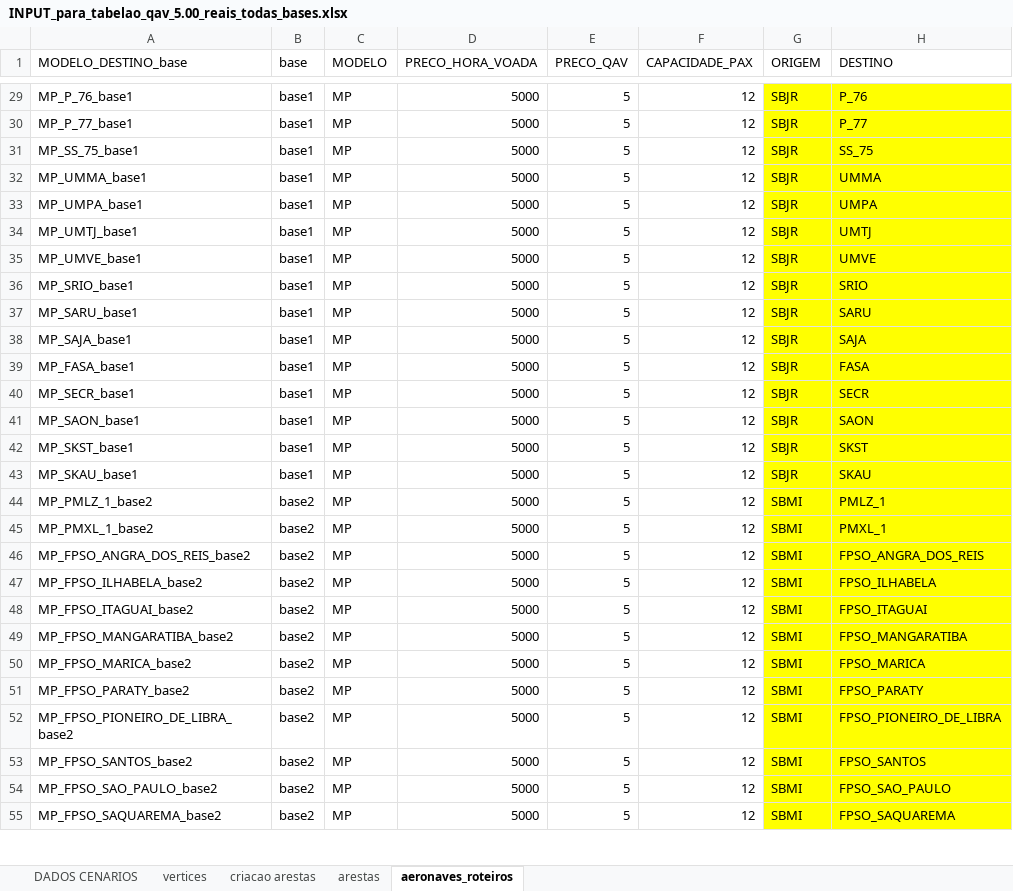
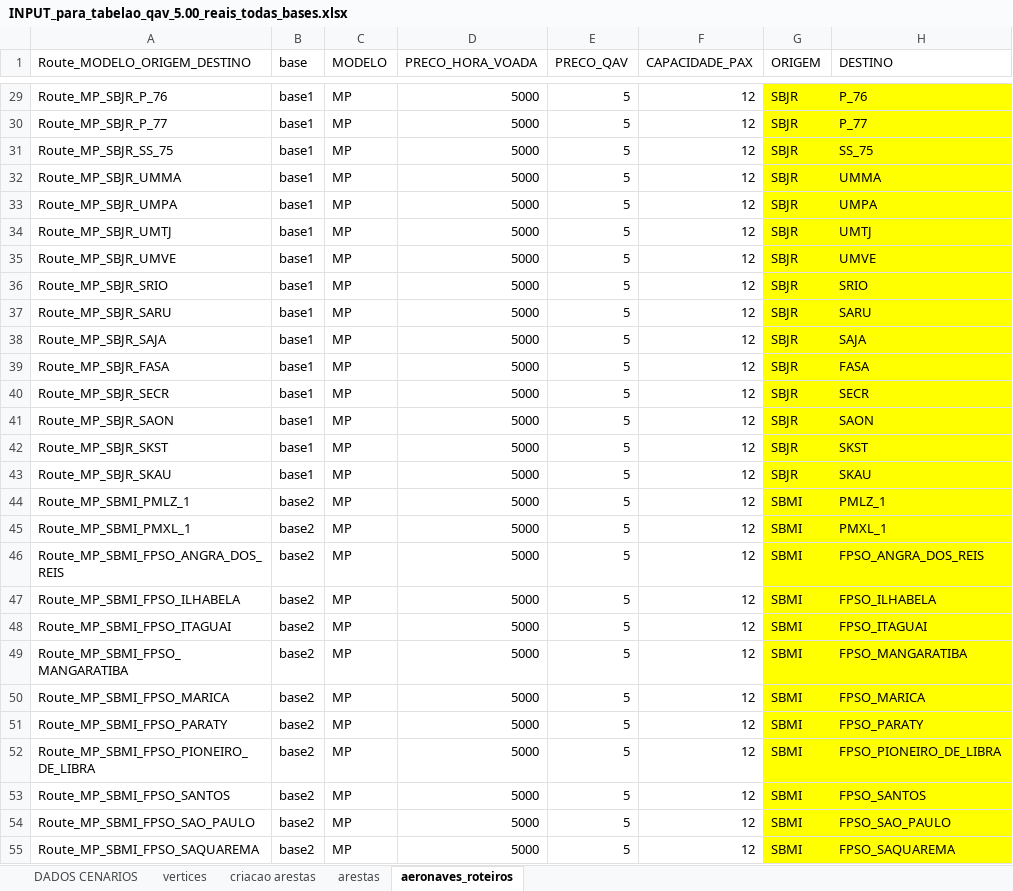
Before and after one commit to hugolustosa/Gerador-de-Tabelas, an Excel workbook: INPUT_para_tabelao_qav_5.00_reais_todas_bases.xlsx, sheet aeronaves_roteiros, drawn as a sheet; only a part is shown, gaps mark what is left out; values as stored, in another font and other column widths than the file's, no borders; the diff covers the shown part only; the diff names each change by its address in the sheet, - before the commit and + after, or states it on an @@ line.

```diff
--- a/INPUT_para_tabelao_qav_5.00_reais_todas_bases.xlsx (sheet aeronaves_roteiros)
+++ b/INPUT_para_tabelao_qav_5.00_reais_todas_bases.xlsx (sheet aeronaves_roteiros)
-A1: MODELO_DESTINO_base
+A1: Route_MODELO_ORIGEM_DESTINO
-A29 (Route_MODELO_ORIGEM_DESTINO): MP_P_76_base1
+A29 (Route_MODELO_ORIGEM_DESTINO): Route_MP_SBJR_P_76
-A30 (Route_MODELO_ORIGEM_DESTINO): MP_P_77_base1
+A30 (Route_MODELO_ORIGEM_DESTINO): Route_MP_SBJR_P_77
-A31 (Route_MODELO_ORIGEM_DESTINO): MP_SS_75_base1
+A31 (Route_MODELO_ORIGEM_DESTINO): Route_MP_SBJR_SS_75
-A32 (Route_MODELO_ORIGEM_DESTINO): MP_UMMA_base1
+A32 (Route_MODELO_ORIGEM_DESTINO): Route_MP_SBJR_UMMA
-A33 (Route_MODELO_ORIGEM_DESTINO): MP_UMPA_base1
+A33 (Route_MODELO_ORIGEM_DESTINO): Route_MP_SBJR_UMPA
-A34 (Route_MODELO_ORIGEM_DESTINO): MP_UMTJ_base1
+A34 (Route_MODELO_ORIGEM_DESTINO): Route_MP_SBJR_UMTJ
-A35 (Route_MODELO_ORIGEM_DESTINO): MP_UMVE_base1
+A35 (Route_MODELO_ORIGEM_DESTINO): Route_MP_SBJR_UMVE
-A36 (Route_MODELO_ORIGEM_DESTINO): MP_SRIO_base1
+A36 (Route_MODELO_ORIGEM_DESTINO): Route_MP_SBJR_SRIO
-A37 (Route_MODELO_ORIGEM_DESTINO): MP_SARU_base1
+A37 (Route_MODELO_ORIGEM_DESTINO): Route_MP_SBJR_SARU
-A38 (Route_MODELO_ORIGEM_DESTINO): MP_SAJA_base1
+A38 (Route_MODELO_ORIGEM_DESTINO): Route_MP_SBJR_SAJA
-A39 (Route_MODELO_ORIGEM_DESTINO): MP_FASA_base1
+A39 (Route_MODELO_ORIGEM_DESTINO): Route_MP_SBJR_FASA
-A40 (Route_MODELO_ORIGEM_DESTINO): MP_SECR_base1
+A40 (Route_MODELO_ORIGEM_DESTINO): Route_MP_SBJR_SECR
-A41 (Route_MODELO_ORIGEM_DESTINO): MP_SAON_base1
+A41 (Route_MODELO_ORIGEM_DESTINO): Route_MP_SBJR_SAON
-A42 (Route_MODELO_ORIGEM_DESTINO): MP_SKST_base1
+A42 (Route_MODELO_ORIGEM_DESTINO): Route_MP_SBJR_SKST
-A43 (Route_MODELO_ORIGEM_DESTINO): MP_SKAU_base1
+A43 (Route_MODELO_ORIGEM_DESTINO): Route_MP_SBJR_SKAU
-A44 (Route_MODELO_ORIGEM_DESTINO): MP_PMLZ_1_base2
+A44 (Route_MODELO_ORIGEM_DESTINO): Route_MP_SBMI_PMLZ_1
-A45 (Route_MODELO_ORIGEM_DESTINO): MP_PMXL_1_base2
+A45 (Route_MODELO_ORIGEM_DESTINO): Route_MP_SBMI_PMXL_1
-A46 (Route_MODELO_ORIGEM_DESTINO): MP_FPSO_ANGRA_DOS_REIS_base2
+A46 (Route_MODELO_ORIGEM_DESTINO): Route_MP_SBMI_FPSO_ANGRA_DOS_REIS
-A47 (Route_MODELO_ORIGEM_DESTINO): MP_FPSO_ILHABELA_base2
+A47 (Route_MODELO_ORIGEM_DESTINO): Route_MP_SBMI_FPSO_ILHABELA
-A48 (Route_MODELO_ORIGEM_DESTINO): MP_FPSO_ITAGUAI_base2
+A48 (Route_MODELO_ORIGEM_DESTINO): Route_MP_SBMI_FPSO_ITAGUAI
-A49 (Route_MODELO_ORIGEM_DESTINO): MP_FPSO_MANGARATIBA_base2
+A49 (Route_MODELO_ORIGEM_DESTINO): Route_MP_SBMI_FPSO_MANGARATIBA
-A50 (Route_MODELO_ORIGEM_DESTINO): MP_FPSO_MARICA_base2
+A50 (Route_MODELO_ORIGEM_DESTINO): Route_MP_SBMI_FPSO_MARICA
-A51 (Route_MODELO_ORIGEM_DESTINO): MP_FPSO_PARATY_base2
+A51 (Route_MODELO_ORIGEM_DESTINO): Route_MP_SBMI_FPSO_PARATY
-A52 (Route_MODELO_ORIGEM_DESTINO): MP_FPSO_PIONEIRO_DE_LIBRA_base2
+A52 (Route_MODELO_ORIGEM_DESTINO): Route_MP_SBMI_FPSO_PIONEIRO_DE_LIBRA
-A53 (Route_MODELO_ORIGEM_DESTINO): MP_FPSO_SANTOS_base2
+A53 (Route_MODELO_ORIGEM_DESTINO): Route_MP_SBMI_FPSO_SANTOS
-A54 (Route_MODELO_ORIGEM_DESTINO): MP_FPSO_SAO_PAULO_base2
+A54 (Route_MODELO_ORIGEM_DESTINO): Route_MP_SBMI_FPSO_SAO_PAULO
-A55 (Route_MODELO_ORIGEM_DESTINO): MP_FPSO_SAQUAREMA_base2
+A55 (Route_MODELO_ORIGEM_DESTINO): Route_MP_SBMI_FPSO_SAQUAREMA
```
Also changed, not shown: 309 edited cells elsewhere in this sheet, 1 other file.
